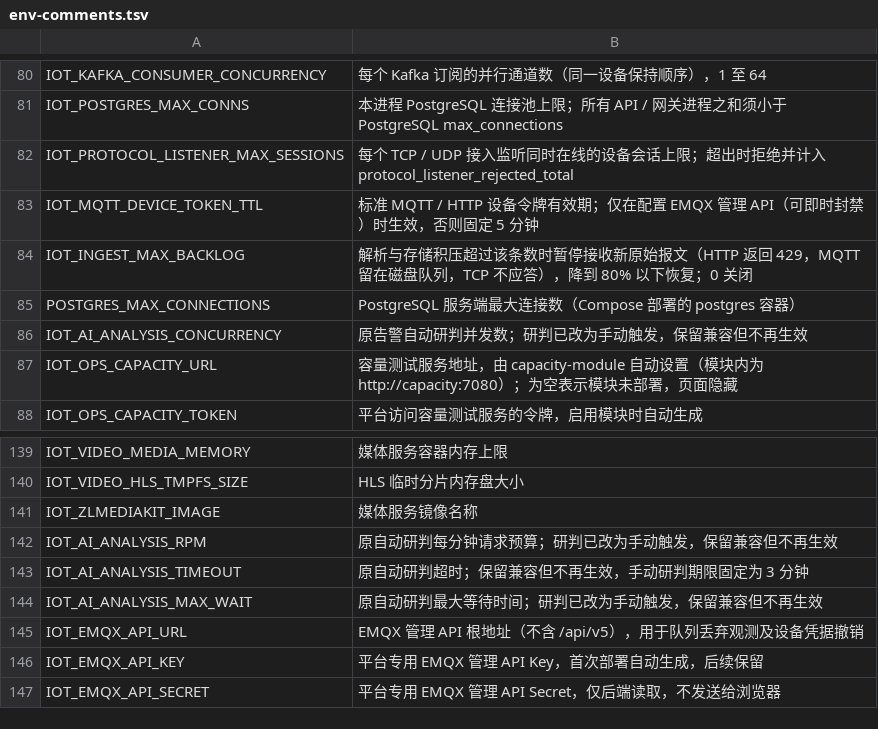
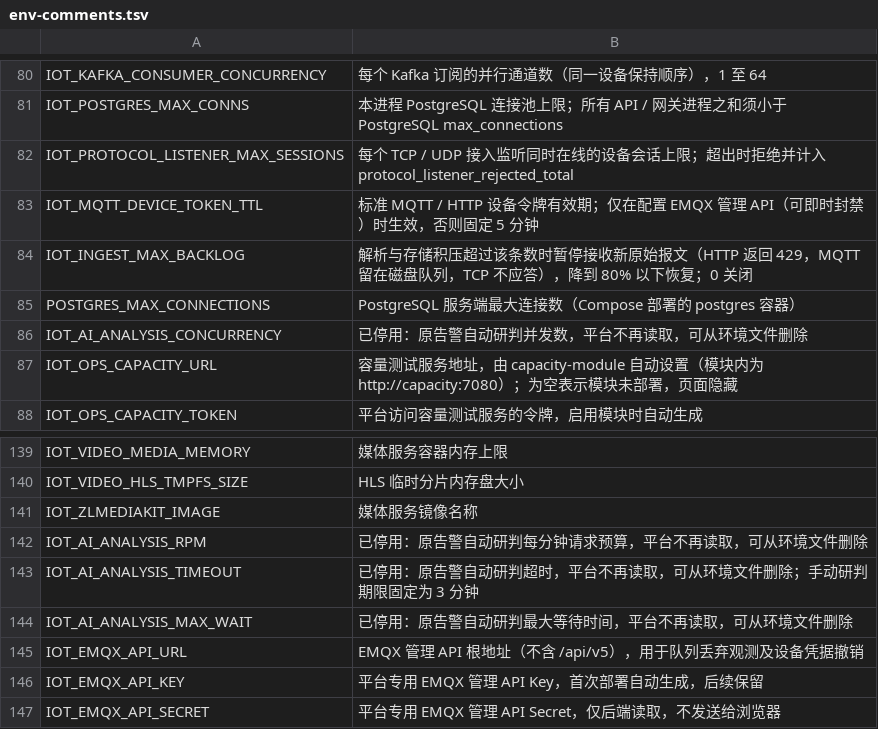
Before and after one commit to Jokerboozp/TorchLink, a TSV file: scripts/lib/env-comments.tsv, drawn as a sheet; only a part is shown, gaps mark what is left out.

```diff
--- a/scripts/lib/env-comments.tsv
+++ b/scripts/lib/env-comments.tsv
@@ -85,3 +85,3 @@ IOT_INGEST_MAX_BACKLOG	解析与存储积压超过该条数时暂停接收新原
 POSTGRES_MAX_CONNECTIONS	PostgreSQL 服务端最大连接数（Compose 部署的 postgres 容器）
-IOT_AI_ANALYSIS_CONCURRENCY	原告警自动研判并发数；研判已改为手动触发，保留兼容但不再生效
+IOT_AI_ANALYSIS_CONCURRENCY	已停用：原告警自动研判并发数，平台不再读取，可从环境文件删除
 IOT_OPS_CAPACITY_URL	容量测试服务地址，由 capacity-module 自动设置（模块内为 http://capacity:7080）；为空表示模块未部署，页面隐藏
@@ -141,5 +141,5 @@ IOT_VIDEO_HLS_TMPFS_SIZE	HLS 临时分片内存盘大小
 IOT_ZLMEDIAKIT_IMAGE	媒体服务镜像名称
-IOT_AI_ANALYSIS_RPM	原自动研判每分钟请求预算；研判已改为手动触发，保留兼容但不再生效
-IOT_AI_ANALYSIS_TIMEOUT	原自动研判超时；保留兼容但不再生效，手动研判期限固定为 3 分钟
-IOT_AI_ANALYSIS_MAX_WAIT	原自动研判最大等待时间；研判已改为手动触发，保留兼容但不再生效
+IOT_AI_ANALYSIS_RPM	已停用：原告警自动研判每分钟请求预算，平台不再读取，可从环境文件删除
+IOT_AI_ANALYSIS_TIMEOUT	已停用：原告警自动研判超时，平台不再读取，可从环境文件删除；手动研判期限固定为 3 分钟
+IOT_AI_ANALYSIS_MAX_WAIT	已停用：原告警自动研判最大等待时间，平台不再读取，可从环境文件删除
 IOT_EMQX_API_URL	EMQX 管理 API 根地址（不含 /api/v5），用于队列丢弃观测及设备凭据撤销
```
Also changed, not shown: 36 other files.
